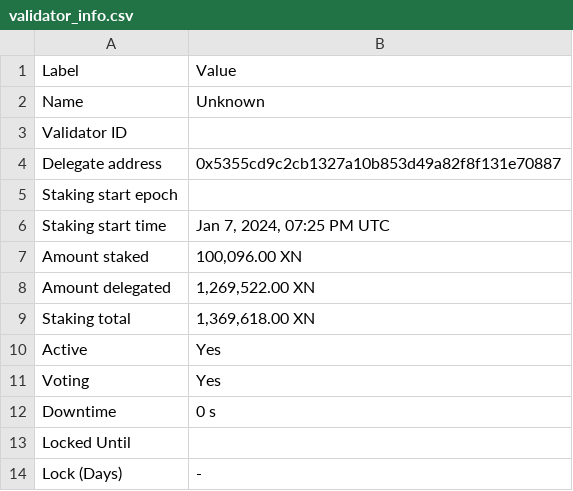
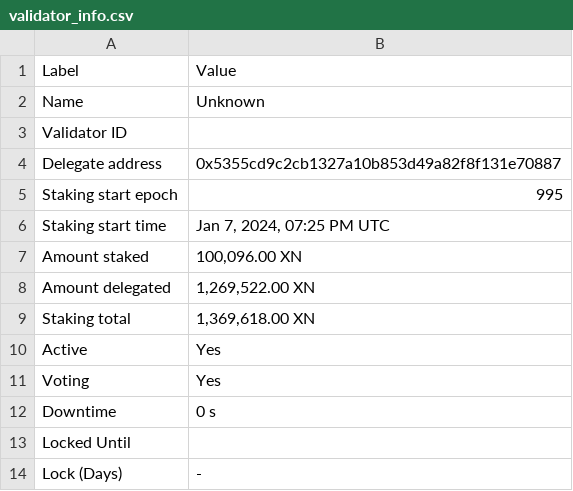
Before and after one commit to TreeCityWes/X1-Validator-Scrape, a CSV file: validator_info.csv, drawn as a sheet.

```diff
--- a/validator_info.csv
+++ b/validator_info.csv
@@ -4,3 +4,3 @@ Validator ID,
 Delegate address,0x5355cd9c2cb1327a10b853d49a82f8f131e70887
-Staking start epoch,
+Staking start epoch,995
 Staking start time,"Jan 7, 2024, 07:25 PM UTC"
```
